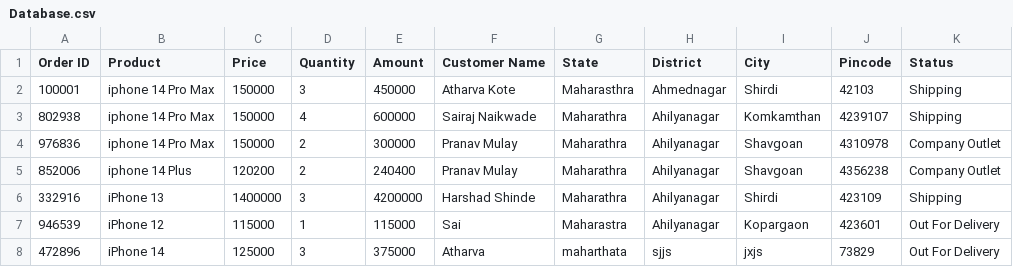
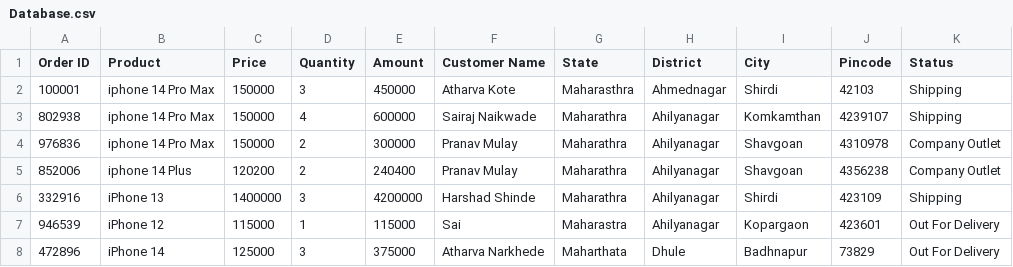
Before and after one commit to Atharvkote/Inventory-Management-System, a CSV file: Datasets/Database.csv, drawn as a sheet.

Commit message:
Update Database.csv

```diff
--- a/Datasets/Database.csv
+++ b/Datasets/Database.csv
@@ -7,2 +7,2 @@ Order ID,Product,Price,Quantity,Amount,Customer Name,State,District,City,Pincode
 946539,iPhone 12,115000,1,115000,Sai,Maharastra,Ahilyanagar,Kopargaon,423601,Out For Delivery
-472896,iPhone 14,125000,3,375000,Atharva,maharthata,sjjs,jxjs,73829,Out For Delivery
+472896,iPhone 14,125000,3,375000,Atharva Narkhede,Maharthata,Dhule,Badhnapur,73829,Out For Delivery
```
